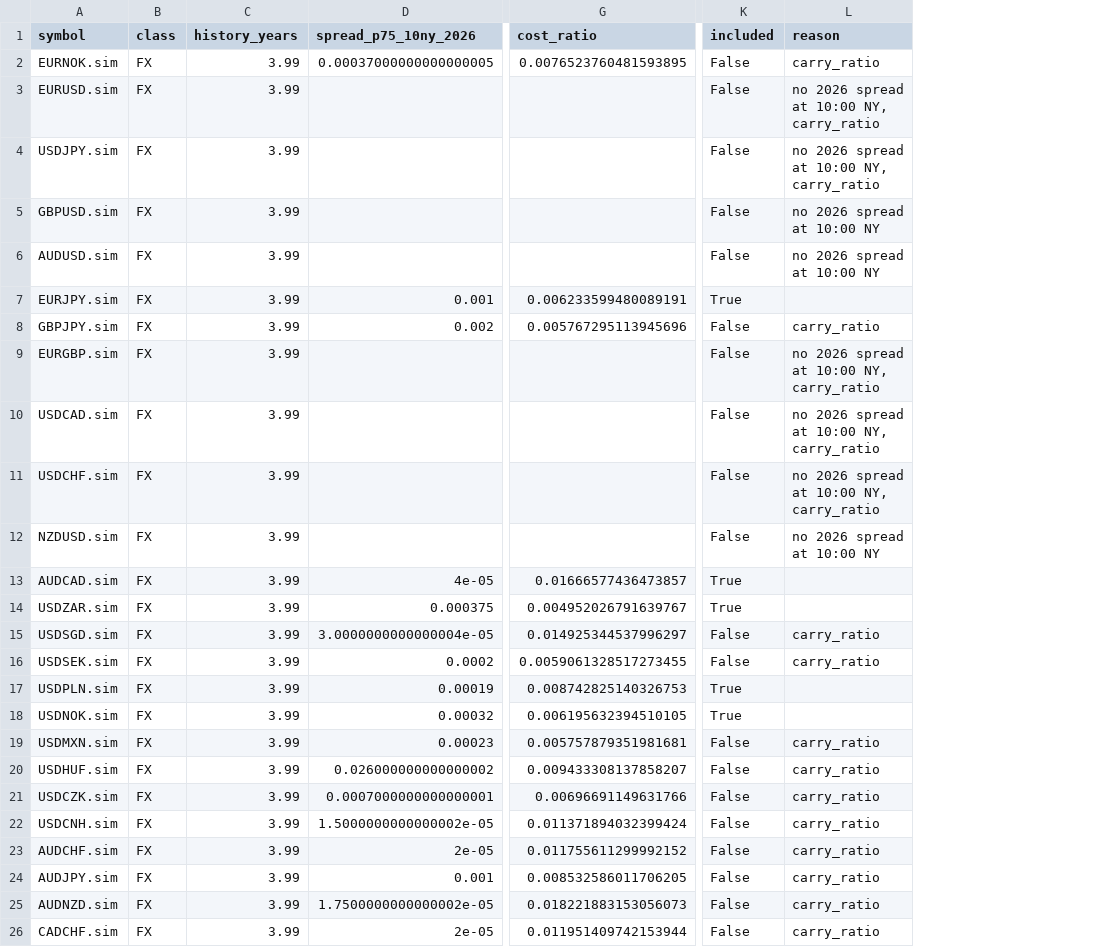
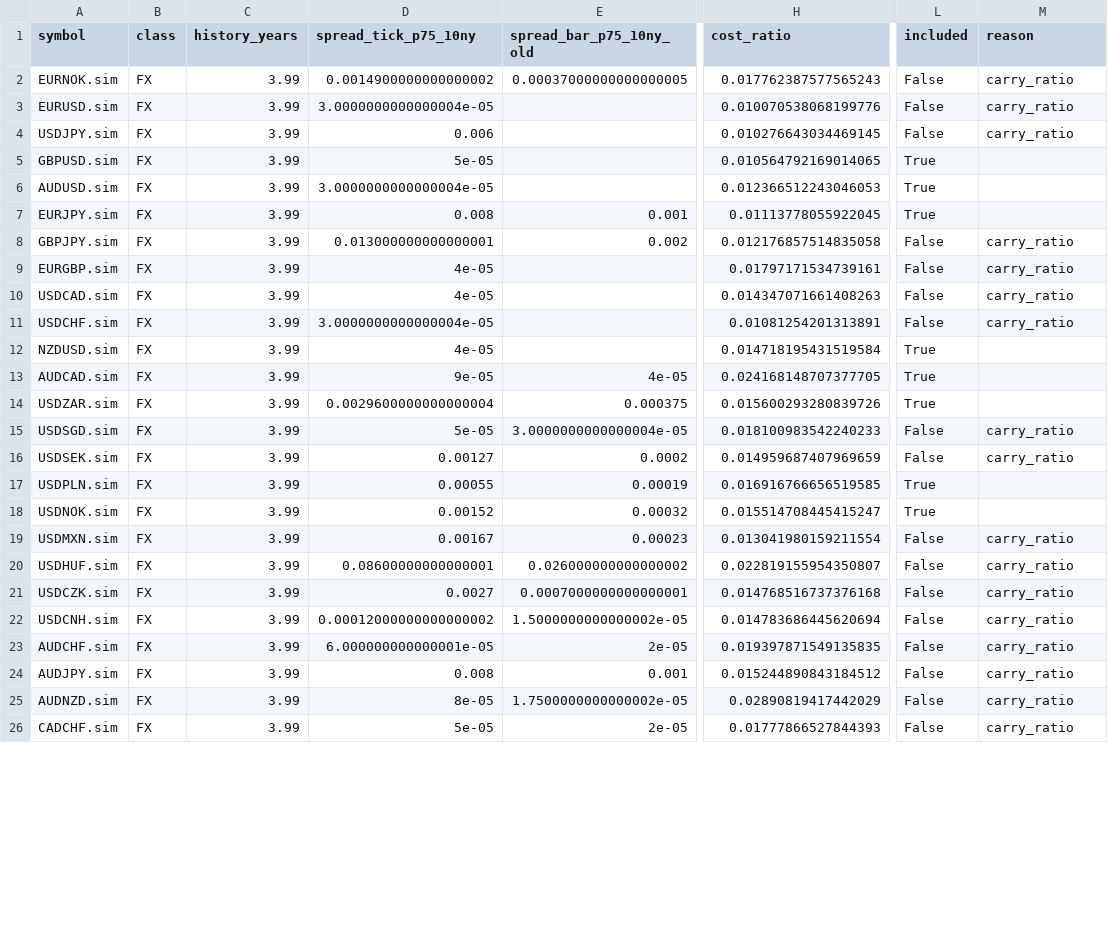
Before and after one commit to yaagar/Algo-bot-experiment, a CSV file: results/exp6/e6_0_cost_screen.csv, drawn as a sheet; only a part is shown, gaps mark what is left out; addresses are those after the commit; the diff covers the shown part only; the diff names each change by its address in the sheet, - before the commit and + after, or states it on an @@ line.

```diff
--- a/results/exp6/e6_0_cost_screen.csv
+++ b/results/exp6/e6_0_cost_screen.csv
+column D (spread_tick_p75_10ny), rows 2-26: 0.0014900000000000002 | 3.0000000000000004e-05 | 0.006 | 5e-05 | 3.0000000000000004e-05 | 0.008 | 0.013000000000000001 | 4e-05 | 4e-05 | 3.0000000000000004e-05 | 4e-05 | 9e-05 | 0.0029600000000000004 | 5e-05 | 0.00127 | 0.00055 | 0.00152 | 0.00167 | 0.08600000000000001 | 0.0027 | 0.00012000000000000002 | 6.000000000000001e-05 | 0.008 | 8e-05 | 5e-05
-E1: spread_p75_10ny_2026
+E1: spread_bar_p75_10ny_old
-H2 (cost_ratio): 0.0076523760481593895
+H2 (cost_ratio): 0.017762387577565243
-H3 (cost_ratio): (empty)
+H3 (cost_ratio): 0.010070538068199776
-M3:M4 (reason): no 2026 spread at 10:00 NY, carry_ratio
+M3:M4 (reason): carry_ratio
-H4 (cost_ratio): (empty)
+H4 (cost_ratio): 0.010276643034469145
-H5 (cost_ratio): (empty)
+H5 (cost_ratio): 0.010564792169014065
-L5:L6 (included): False
+L5:L6 (included): True
-M5:M6 (reason): no 2026 spread at 10:00 NY
+M5:M6 (reason): (empty)
-H6 (cost_ratio): (empty)
+H6 (cost_ratio): 0.012366512243046053
-H7 (cost_ratio): 0.006233599480089191
+H7 (cost_ratio): 0.01113778055922045
-H8 (cost_ratio): 0.005767295113945696
+H8 (cost_ratio): 0.012176857514835058
-H9 (cost_ratio): (empty)
+H9 (cost_ratio): 0.01797171534739161
-M9:M11 (reason): no 2026 spread at 10:00 NY, carry_ratio
+M9:M11 (reason): carry_ratio
-H10 (cost_ratio): (empty)
+H10 (cost_ratio): 0.014347071661408263
-H11 (cost_ratio): (empty)
+H11 (cost_ratio): 0.01081254201313891
-H12 (cost_ratio): (empty)
+H12 (cost_ratio): 0.014718195431519584
-L12 (included): False
+L12 (included): True
-M12 (reason): no 2026 spread at 10:00 NY
+M12 (reason): (empty)
-H13 (cost_ratio): 0.01666577436473857
+H13 (cost_ratio): 0.024168148707377705
-H14 (cost_ratio): 0.004952026791639767
+H14 (cost_ratio): 0.015600293280839726
-H15 (cost_ratio): 0.014925344537996297
+H15 (cost_ratio): 0.018100983542240233
-H16 (cost_ratio): 0.0059061328517273455
+H16 (cost_ratio): 0.014959687407969659
-H17 (cost_ratio): 0.008742825140326753
+H17 (cost_ratio): 0.016916766656519585
-H18 (cost_ratio): 0.006195632394510105
+H18 (cost_ratio): 0.015514708445415247
-H19 (cost_ratio): 0.005757879351981681
+H19 (cost_ratio): 0.013041980159211554
-H20 (cost_ratio): 0.009433308137858207
+H20 (cost_ratio): 0.022819155954350807
-H21 (cost_ratio): 0.00696691149631766
+H21 (cost_ratio): 0.014768516737376168
-H22 (cost_ratio): 0.011371894032399424
+H22 (cost_ratio): 0.014783686445620694
-H23 (cost_ratio): 0.011755611299992152
+H23 (cost_ratio): 0.019397871549135835
-H24 (cost_ratio): 0.008532586011706205
+H24 (cost_ratio): 0.015244890843184512
-H25 (cost_ratio): 0.018221883153056073
+H25 (cost_ratio): 0.02890819417442029
-H26 (cost_ratio): 0.011951409742153944
+H26 (cost_ratio): 0.01777866527844393
```
Also changed, not shown: 23 edited cells elsewhere in this file, 7 other files.
